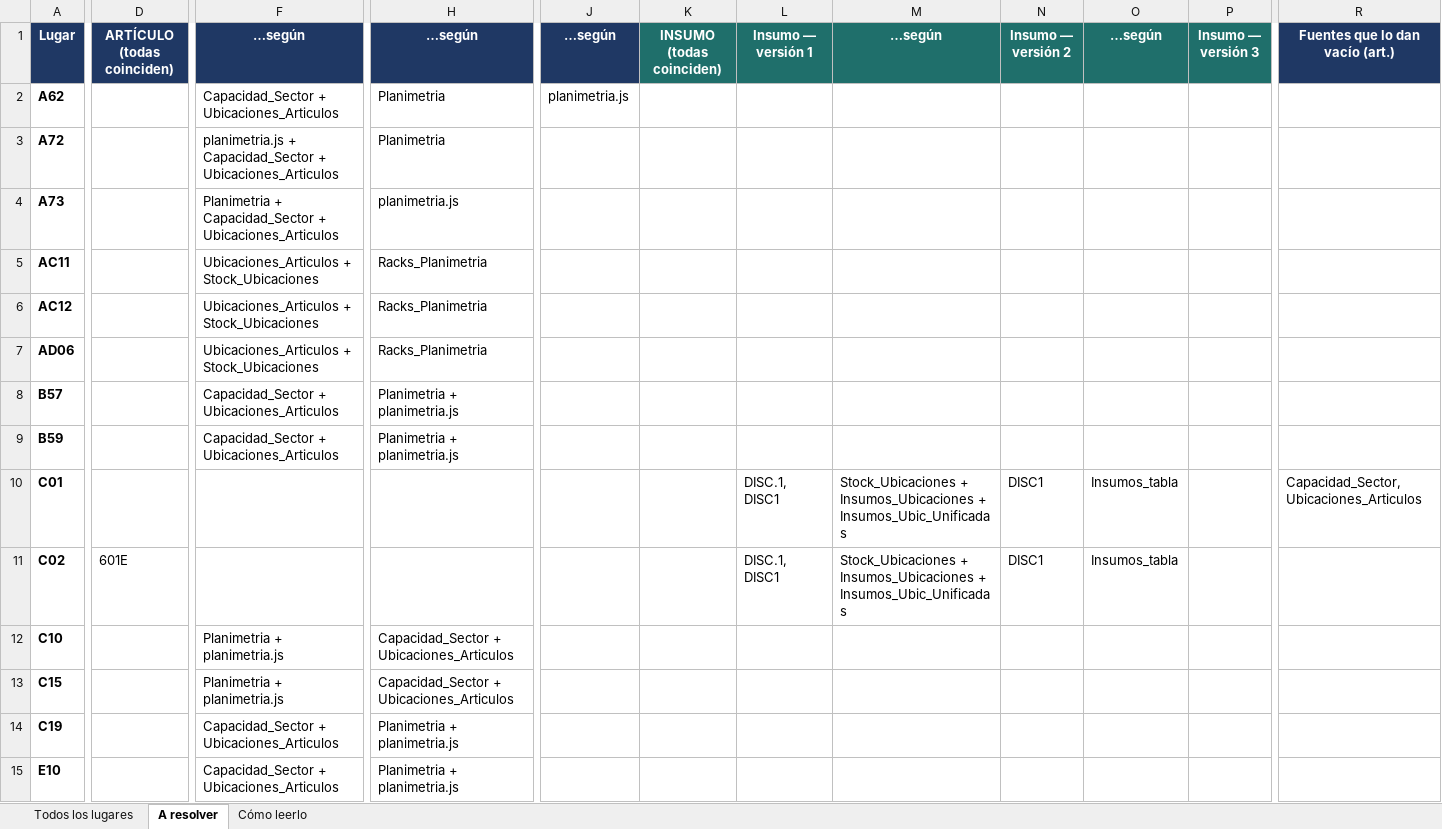
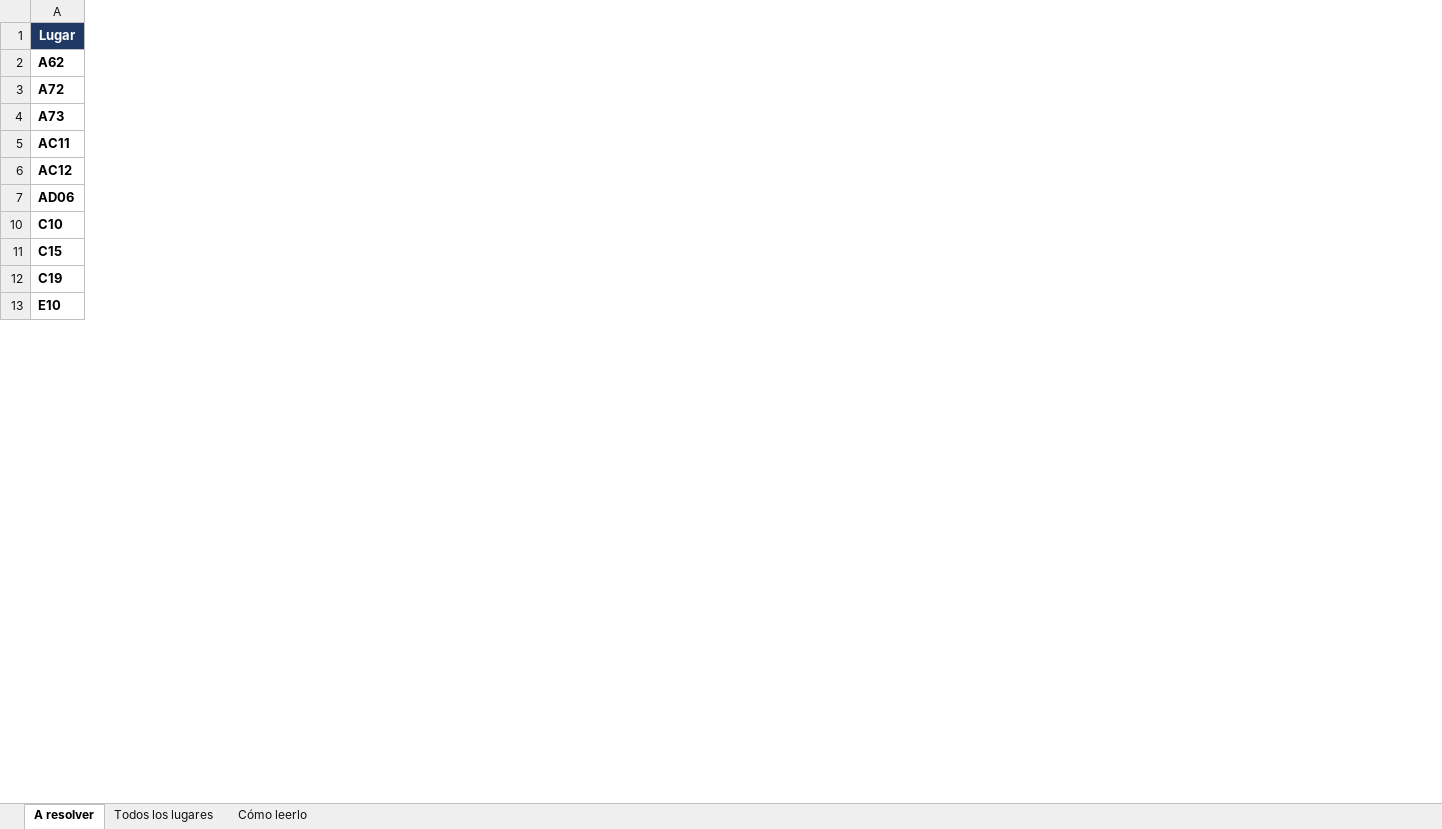
Before and after one commit to loekemeyer/Gestion-Virgilio, an Excel workbook: docs/relevamiento-lugares-deposito-20260911.xlsx, sheet A resolver, drawn as a sheet; only a part is shown, gaps mark what is left out; values as stored, in another font and other column widths than the file's, no borders; removed rows and columns are numbered as before the commit, all else as after; rows hold the shown columns only; the diff covers the shown part only; the diff names each change by its address in the sheet, - before the commit and + after, or states it on an @@ line.

```diff
--- a/docs/relevamiento-lugares-deposito-20260911.xlsx (sheet A resolver)
+++ b/docs/relevamiento-lugares-deposito-20260911.xlsx (sheet A resolver)
@@ sheet tab order changed: A resolver | Todos los lugares | Cómo leerlo @@
@@ column D (ARTÍCULO (todas coinciden)) hidden, empty @@
@@ column F (…según) hidden, rows 2-7: Capacidad_Sector + Ubicaciones_Articulos | planimetria.js + Capacidad_Sector + Ubicaciones_Articulos | Planimetria + Capacidad_Sector + Ubicaciones_Articulos | Ubicaciones_Articulos + Stock_Ubicaciones | Ubicaciones_Articulos + Stock_Ubicaciones | Ubicaciones_Articulos + Stock_Ubicaciones; rows 12-15: Planimetria + planimetria.js | Planimetria + planimetria.js | Capacidad_Sector + Ubicaciones_Articulos | Capacidad_Sector + Ubicaciones_Articulos @@
@@ column H (…según) hidden, rows 2-7: Planimetria | Planimetria | planimetria.js | Racks_Planimetria | Racks_Planimetria | Racks_Planimetria; rows 12-15: Capacidad_Sector + Ubicaciones_Articulos | Capacidad_Sector + Ubicaciones_Articulos | Planimetria + planimetria.js | Planimetria + planimetria.js @@
@@ column J (…según) hidden, row 2: planimetria.js @@
@@ column K (INSUMO (todas coinciden)) hidden, empty @@
-column L (Insumo — versión 1), empty
@@ column M (…según) hidden, empty @@
@@ column N (Insumo — versión 2) hidden, empty @@
@@ column O (…según) hidden, empty @@
@@ column P (Insumo — versión 3) hidden, empty @@
@@ column R (Fuentes que lo dan vacío (art.)) hidden, empty @@
-row 8: B57 |  | Capacidad_Sector + Ubicaciones_Articulos | Planimetria + planimetria.js
-row 9: B59 |  | Capacidad_Sector + Ubicaciones_Articulos | Planimetria + planimetria.js
-row 10: C01 |  |  |  |  |  | DISC.1, DISC1 | Stock_Ubicaciones + Insumos_Ubicaciones + Insumos_Ubic_Unificadas | DISC1 | Insumos_tabla |  | Capacidad_Sector, Ubicaciones_Articulos
-row 11: C02 | 601E |  |  |  |  | DISC.1, DISC1 | Stock_Ubicaciones + Insumos_Ubicaciones + Insumos_Ubic_Unificadas | DISC1 | Insumos_tabla
```
Also changed, not shown: 48 removed rows, 2 added columns, 2 removed columns and 14 edited cells elsewhere in this sheet, sheet Todos los lugares, sheet Cómo leerlo, hidden cells.
